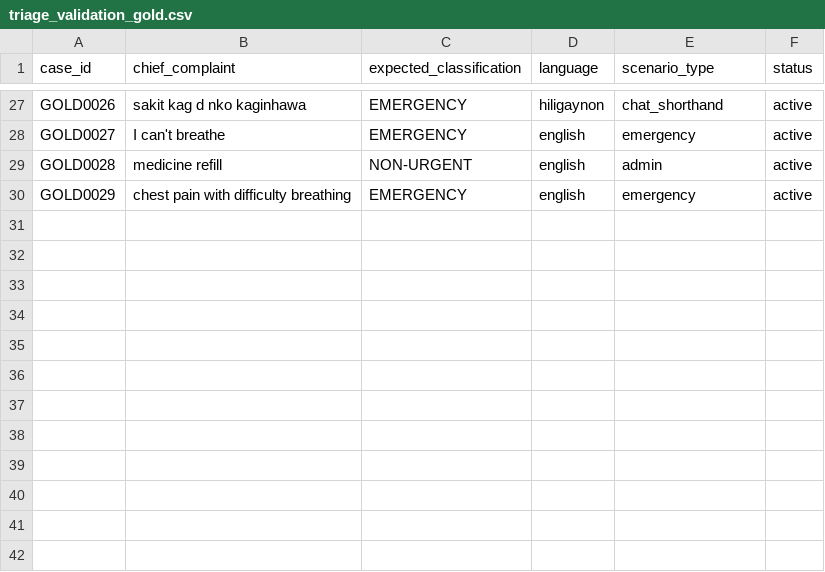
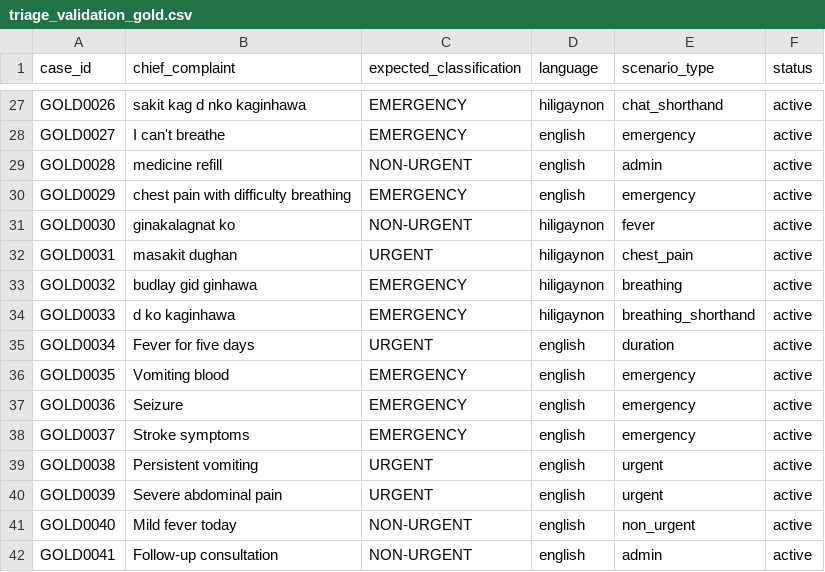
Before and after one commit to ronron475/medconnect, a CSV file: data/nlp/validation/triage_validation_gold.csv, drawn as a sheet; only a part is shown, gaps mark what is left out.

```diff
--- a/data/nlp/validation/triage_validation_gold.csv
+++ b/data/nlp/validation/triage_validation_gold.csv
@@ -30 +30,13 @@ GOLD0028,medicine refill,NON-URGENT,english,admin,active
 GOLD0029,chest pain with difficulty breathing,EMERGENCY,english,emergency,active
+GOLD0030,ginakalagnat ko,NON-URGENT,hiligaynon,fever,active
+GOLD0031,masakit dughan,URGENT,hiligaynon,chest_pain,active
+GOLD0032,budlay gid ginhawa,EMERGENCY,hiligaynon,breathing,active
+GOLD0033,d ko kaginhawa,EMERGENCY,hiligaynon,breathing_shorthand,active
+GOLD0034,Fever for five days,URGENT,english,duration,active
+GOLD0035,Vomiting blood,EMERGENCY,english,emergency,active
+GOLD0036,Seizure,EMERGENCY,english,emergency,active
+GOLD0037,Stroke symptoms,EMERGENCY,english,emergency,active
+GOLD0038,Persistent vomiting,URGENT,english,urgent,active
+GOLD0039,Severe abdominal pain,URGENT,english,urgent,active
+GOLD0040,Mild fever today,NON-URGENT,english,non_urgent,active
+GOLD0041,Follow-up consultation,NON-URGENT,english,admin,active
```
Also changed, not shown: data/nlp/emergency_red_flags.csv, 9 other files.
